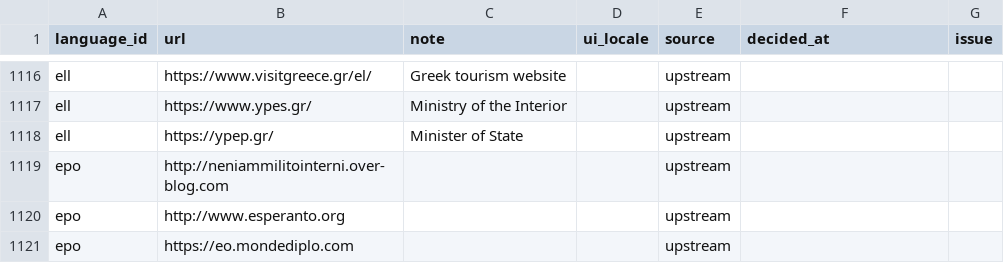
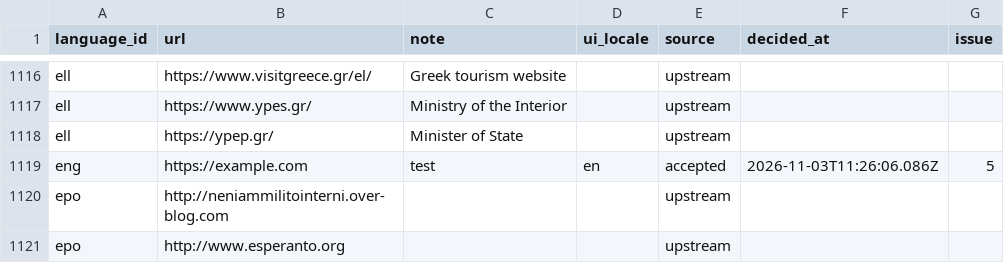
Before and after one commit to invisibleinfo/web-languages, a CSV file: data/all-links.csv, drawn as a sheet; only a part is shown, gaps mark what is left out; the shorter side is filled out with more unchanged rows.

```diff
--- a/data/all-links.csv
+++ b/data/all-links.csv
@@ -1118,2 +1118,3 @@ ell,https://www.ypes.gr/,Ministry of the Interior,,upstream,,
 ell,https://ypep.gr/,Minister of State,,upstream,,
+eng,https://example.com,test,en,accepted,2026-11-03T11:26:06.086Z,5
 epo,http://neniammilitointerni.over-blog.com,,,upstream,,
```
Also changed, not shown: 1 other file.
